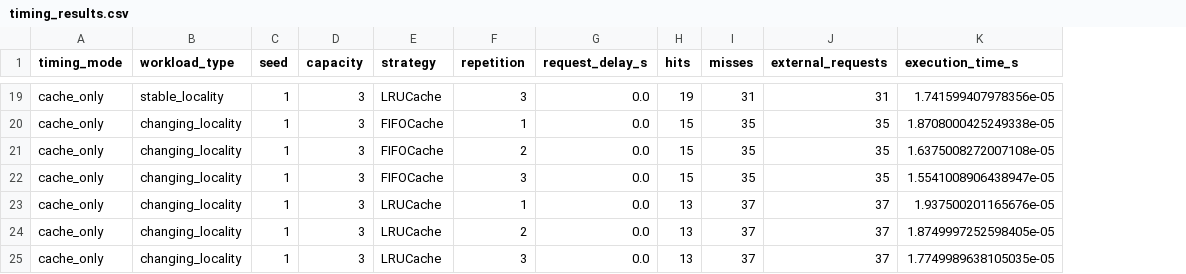
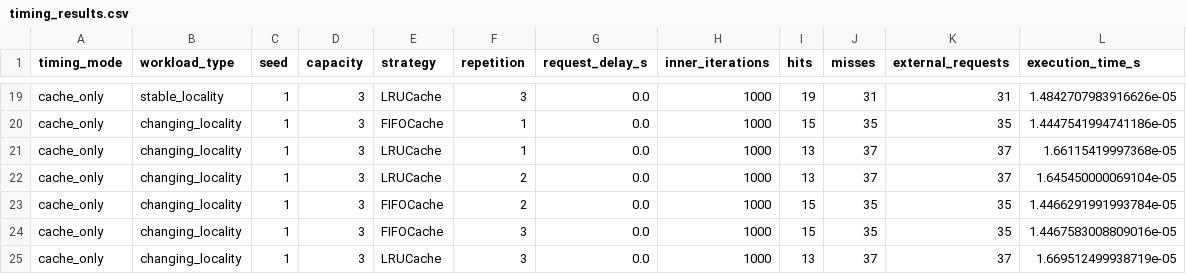
Before and after one commit to JJandke/Caching_Simulator, a CSV file: results/timing_results.csv, drawn as a sheet; only a part is shown, gaps mark what is left out; removed rows and columns are numbered as before the commit, all else as after; the diff covers the shown part only; the diff names each change by its address in the sheet, - before the commit and + after, or states it on an @@ line.

Commit message:
Update create_summary() so that repetitions are first averaged within each seed, and only then are the ten seed means summarized.

```diff
--- a/results/timing_results.csv
+++ b/results/timing_results.csv
+column H (inner_iterations), rows 19-22: all 1000; row 25: 1000
-L19 (execution_time_s): 1.741599407978356e-05
+L19 (execution_time_s): 1.4842707983916626e-05
-L20 (execution_time_s): 1.8708000425249338e-05
+L20 (execution_time_s): 1.4447541994741186e-05
-row 21: cache_only | changing_locality | 1 | 3 | FIFOCache | 2 | 0.0 | 15 | 35 | 35 | 1.6375008272007108e-05
-row 22: cache_only | changing_locality | 1 | 3 | FIFOCache | 3 | 0.0 | 15 | 35 | 35 | 1.5541008906438947e-05
-L21 (execution_time_s): 1.937500201165676e-05
+L21 (execution_time_s): 1.66115419997368e-05
-L22 (execution_time_s): 1.8749997252598405e-05
+L22 (execution_time_s): 1.645450000069104e-05
+row 23: cache_only | changing_locality | 1 | 3 | FIFOCache | 2 | 0.0 | 1000 | 15 | 35 | 35 | 1.4466291991993784e-05
+row 24: cache_only | changing_locality | 1 | 3 | FIFOCache | 3 | 0.0 | 1000 | 15 | 35 | 35 | 1.4467583008809016e-05
-L25 (execution_time_s): 1.7749989638105035e-05
+L25 (execution_time_s): 1.669512499938719e-05
```
Also changed, not shown: 2 added rows, 2 removed rows and 31 edited cells elsewhere in this file, results/timing_summary.csv.
